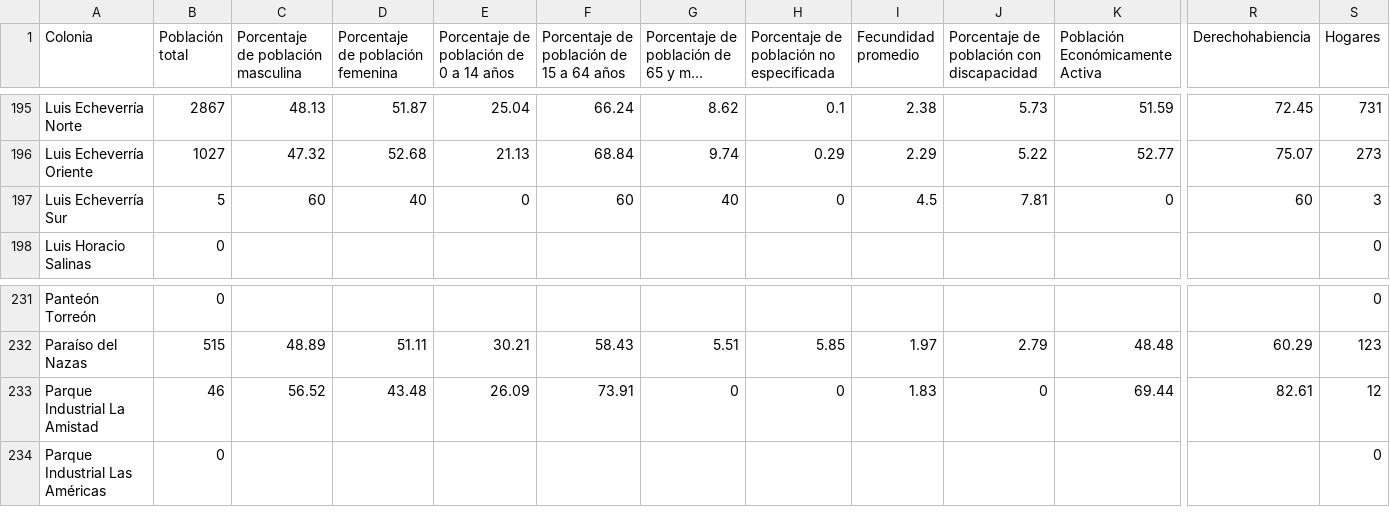
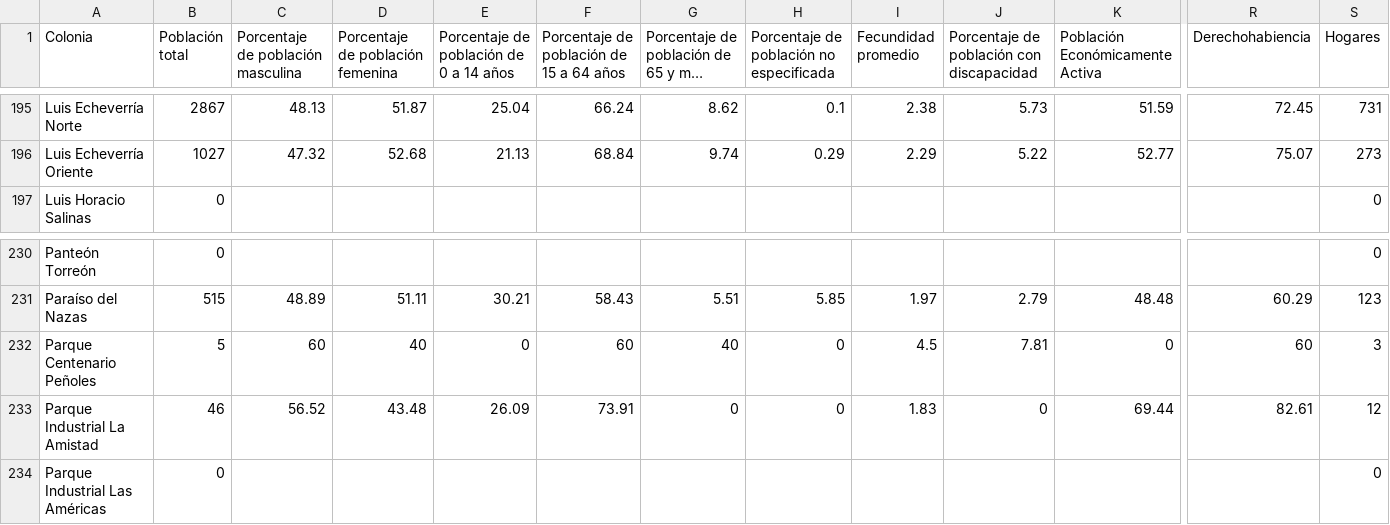
Before and after one commit to TRCIMPLAN/trcimplan.github.io, a CSV file: ibc-colonias-torreon/ibc-colonias-torreon.csv, drawn as a sheet; only a part is shown, gaps mark what is left out; long unchanged cells end in …; removed rows and columns are numbered as before the commit, all else as after; rows hold the shown columns only; the diff names each change by its address in the sheet, - before the commit and + after, or states it on an @@ line.

Commit message:
En IBC se cambió Luis Echeverría Sur por Parque Centenario Peñoles.

```diff
--- a/ibc-colonias-torreon/ibc-colonias-torreon.csv
+++ b/ibc-colonias-torreon/ibc-colonias-torreon.csv
-row 197: Luis Echeverría Sur | 5 | 60 | 40 | 0 | 60 | 40 | 0 | 4.5 | 7.81 | 0 | 60 | 3
+row 232: Parque Centenario Peñoles | 5 | 60 | 40 | 0 | 60 | 40 | 0 | 4.5 | 7.81 | 0 | 60 | 3
```
Also changed, not shown: 7 other files.
